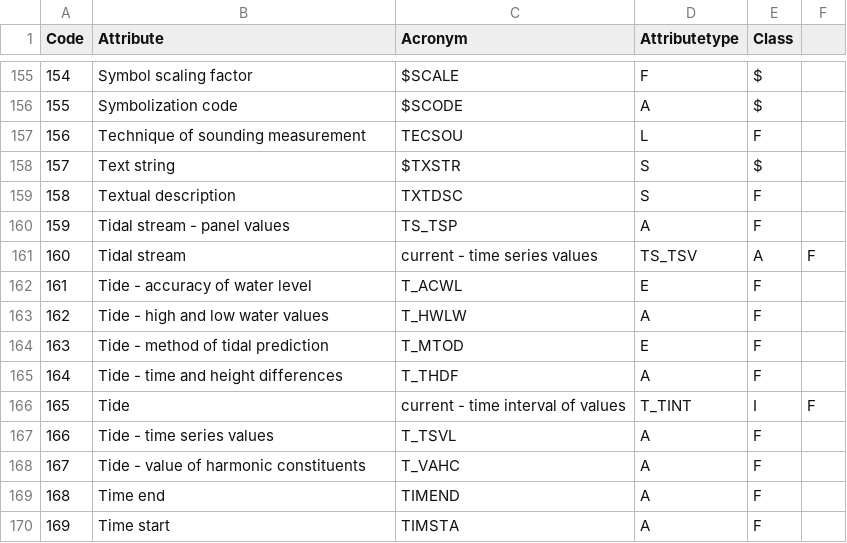
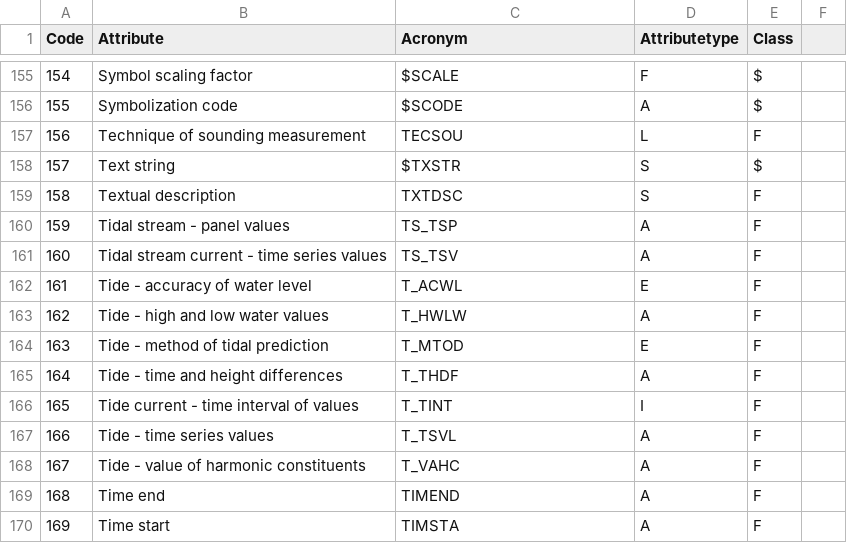
Before and after one commit to OpenCPN/OpenCPN, a CSV file: data/s57data/s57attributes.csv, drawn as a sheet; only a part is shown, gaps mark what is left out; the diff covers the shown part only.

Commit message:
Improve ENC feature attribute catalog formatting

```diff
--- a/data/s57data/s57attributes.csv
+++ b/data/s57data/s57attributes.csv
@@ -160,3 +160,3 @@
 159,Tidal stream - panel values,TS_TSP,A,F
-160,Tidal stream, current - time series values,TS_TSV,A,F
+160,Tidal stream current - time series values,TS_TSV,A,F
 161,Tide - accuracy of water level,T_ACWL,E,F
@@ -165,3 +165,3 @@
 164,Tide - time and height differences,T_THDF,A,F
-165,Tide, current - time interval of values,T_TINT,I,F
+165,Tide current - time interval of values,T_TINT,I,F
 166,Tide - time series values,T_TSVL,A,F
```
Also changed, not shown: 33 edited cells elsewhere in this file.
